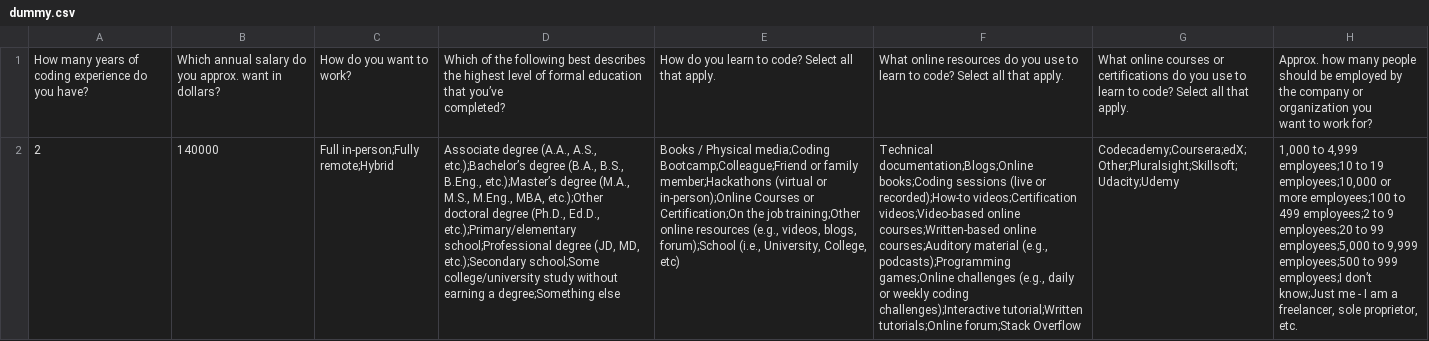
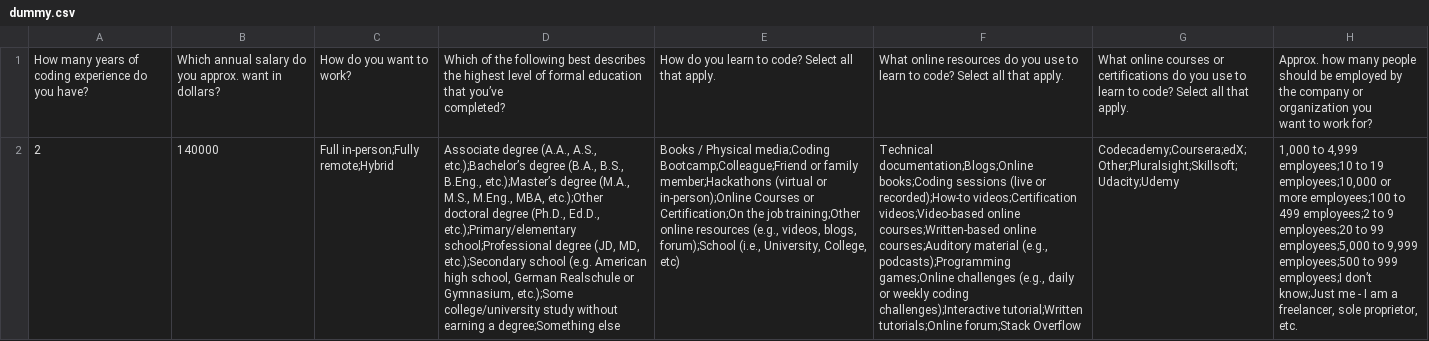
Before and after one commit to Xamweis/coding-career-recommender, a CSV file: csv-data/dummy.csv, drawn as a sheet; only a part is shown; the diff names each change by its address in the sheet, - before the commit and + after, or states it on an @@ line.

Commit message:
dummy debug

```diff
--- a/csv-data/dummy.csv
+++ b/csv-data/dummy.csv
-D2: …MD, etc.);Secondary school;Some college/university study…
+D2: …MD, etc.);Secondary school (e.g. American high school, German Realschule or Gymnasium, etc.);Some college/university study…
```
Also changed, not shown: 1 other file.
